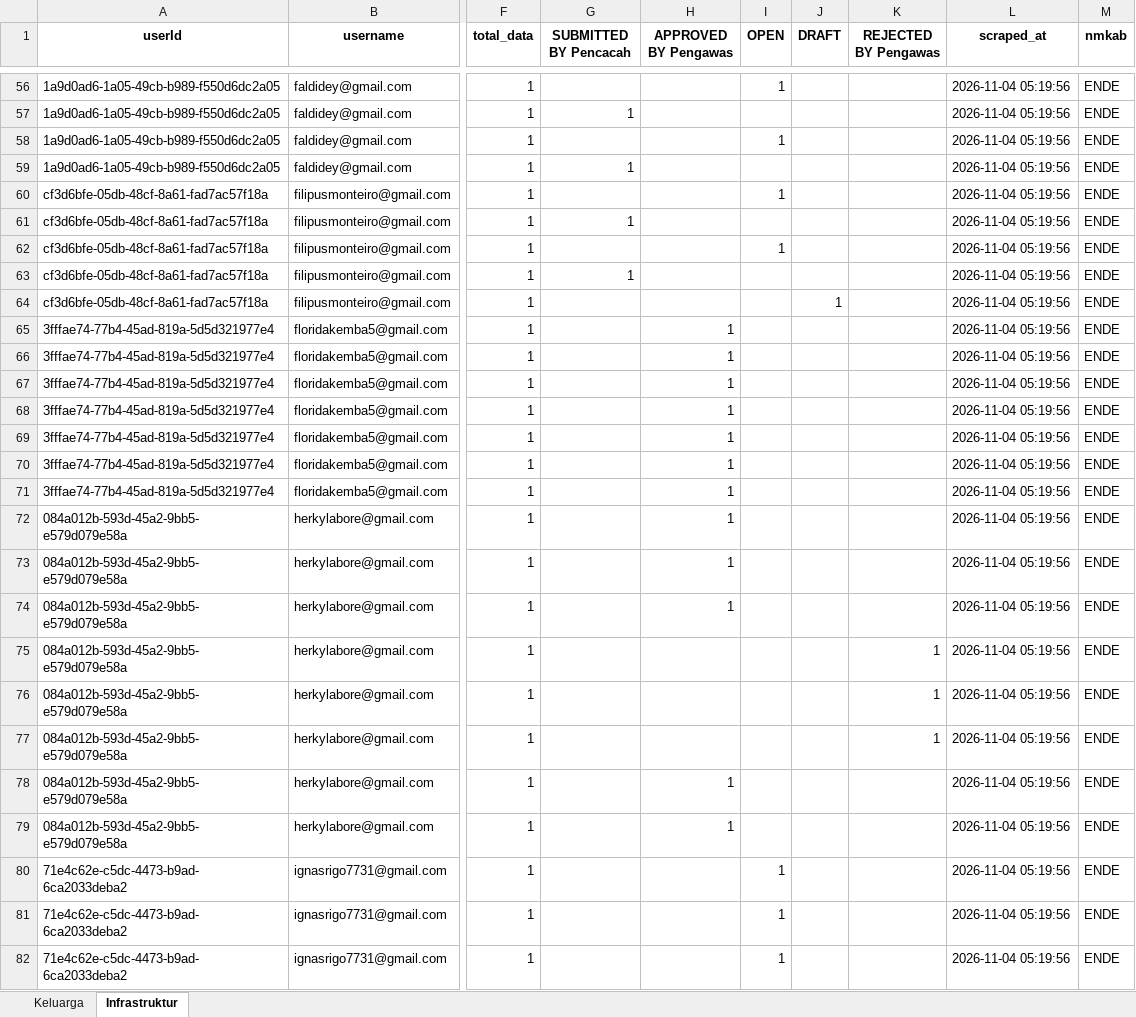
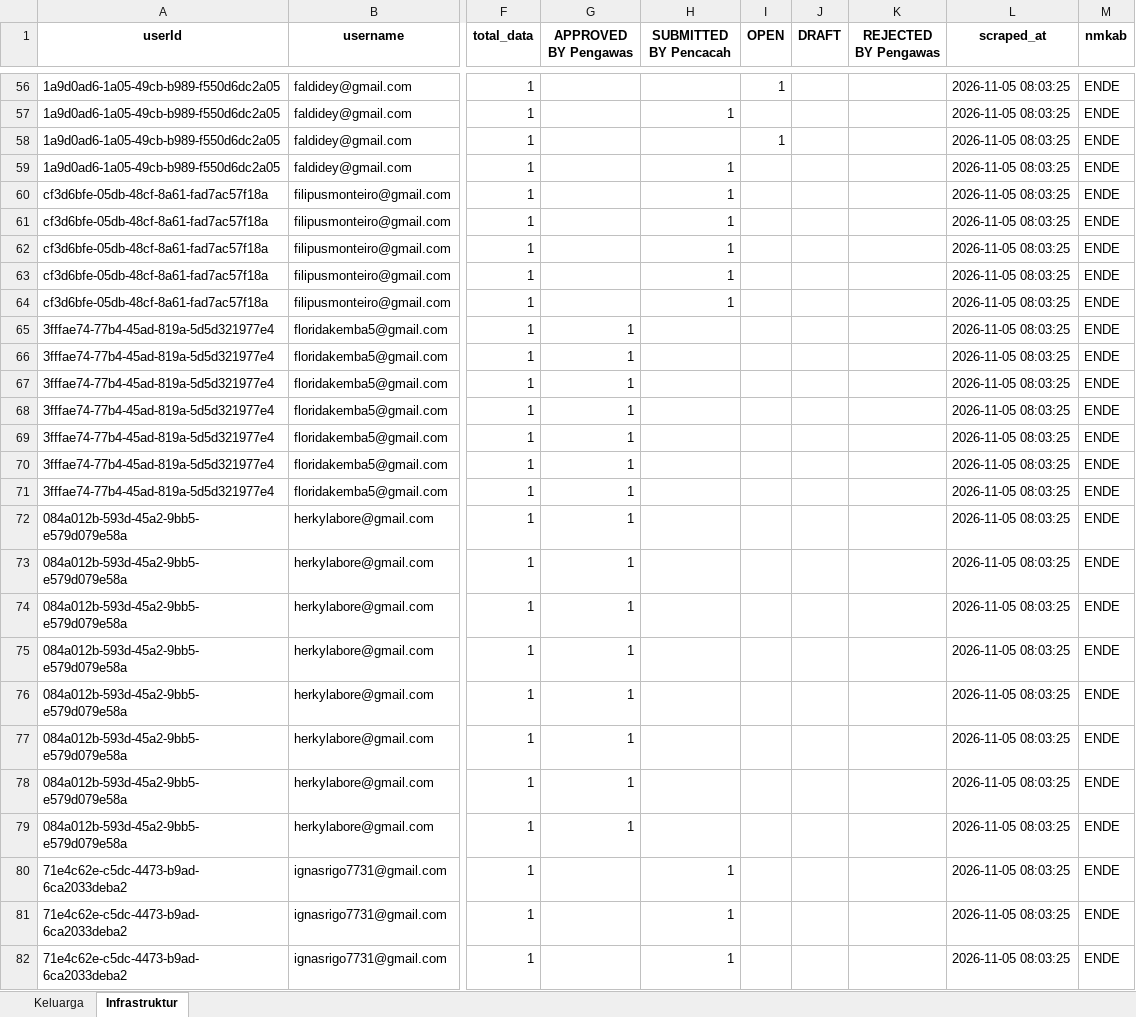
Before and after one commit to andrewmarulitua/monitoring-dampak-gempa, an Excel workbook: data/SCRAPING_REKAP_DAMPAK_BENCANA_ENDE_LATEST.xlsx, sheet Infrastruktur, drawn as a sheet; only a part is shown, gaps mark what is left out; values as stored, in another font and other column widths than the file's, no borders; the diff covers the shown part only; the diff names each change by its address in the sheet, - before the commit and + after, or states it on an @@ line.

```diff
--- a/data/SCRAPING_REKAP_DAMPAK_BENCANA_ENDE_LATEST.xlsx (sheet Infrastruktur)
+++ b/data/SCRAPING_REKAP_DAMPAK_BENCANA_ENDE_LATEST.xlsx (sheet Infrastruktur)
-G1: SUBMITTED BY Pencacah
+G1: APPROVED BY Pengawas
-H1: APPROVED BY Pengawas
+H1: SUBMITTED BY Pencacah
-L56:L82 (scraped_at): 2026-11-04 05:19:56
+L56:L82 (scraped_at): 2026-11-05 08:03:25
-G57 (APPROVED BY Pengawas): 1
+G57 (APPROVED BY Pengawas): (empty)
-H57 (SUBMITTED BY Pencacah): (empty)
+H57 (SUBMITTED BY Pencacah): 1
-G59 (APPROVED BY Pengawas): 1
+G59 (APPROVED BY Pengawas): (empty)
-H59:H64 (SUBMITTED BY Pencacah): (empty)
+H59:H64 (SUBMITTED BY Pencacah): 1
-I60 (OPEN): 1
+I60 (OPEN): (empty)
-G61 (APPROVED BY Pengawas): 1
+G61 (APPROVED BY Pengawas): (empty)
-I62 (OPEN): 1
+I62 (OPEN): (empty)
-G63 (APPROVED BY Pengawas): 1
+G63 (APPROVED BY Pengawas): (empty)
-J64 (DRAFT): 1
+J64 (DRAFT): (empty)
-G65:G79 (APPROVED BY Pengawas): (empty)
+G65:G79 (APPROVED BY Pengawas): 1
-H65:H74 (SUBMITTED BY Pencacah): 1
+H65:H74 (SUBMITTED BY Pencacah): (empty)
-K75:K77 (REJECTED BY Pengawas): 1
+K75:K77 (REJECTED BY Pengawas): (empty)
-H78:H79 (SUBMITTED BY Pencacah): 1
+H78:H79 (SUBMITTED BY Pencacah): (empty)
-H80:H82 (SUBMITTED BY Pencacah): (empty)
+H80:H82 (SUBMITTED BY Pencacah): 1
-I80:I82 (OPEN): 1
+I80:I82 (OPEN): (empty)
```
Also changed, not shown: 637 edited cells elsewhere in this sheet, sheet Keluarga, data/master_data.xlsx, 2 other files.
